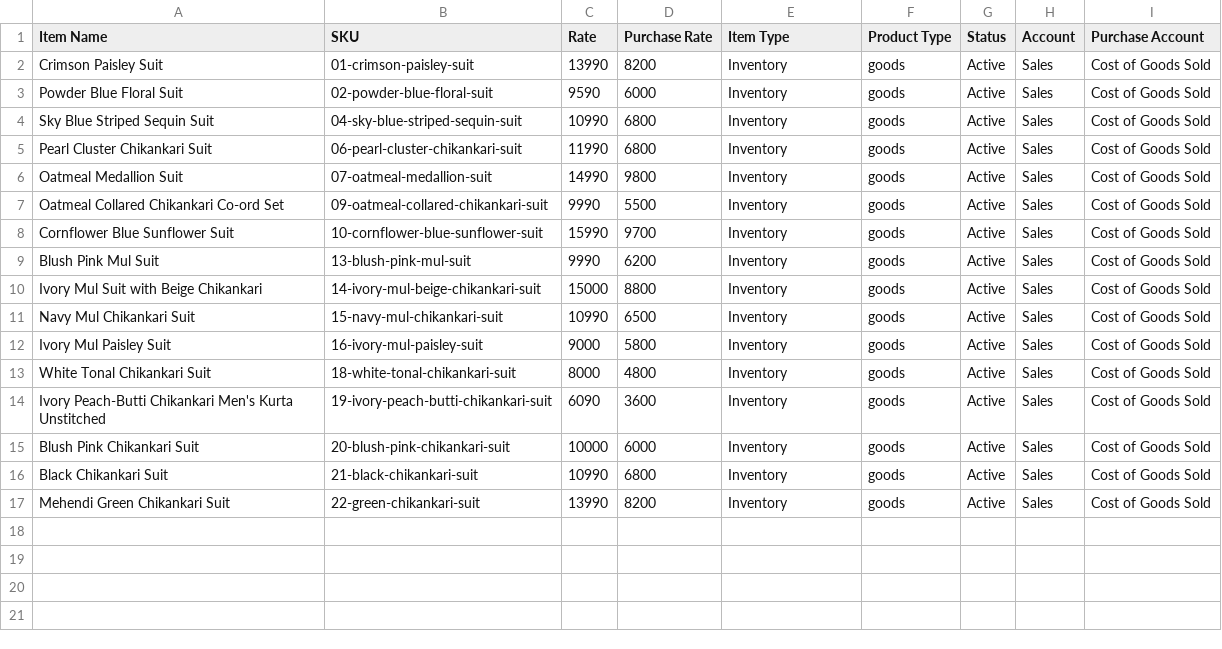
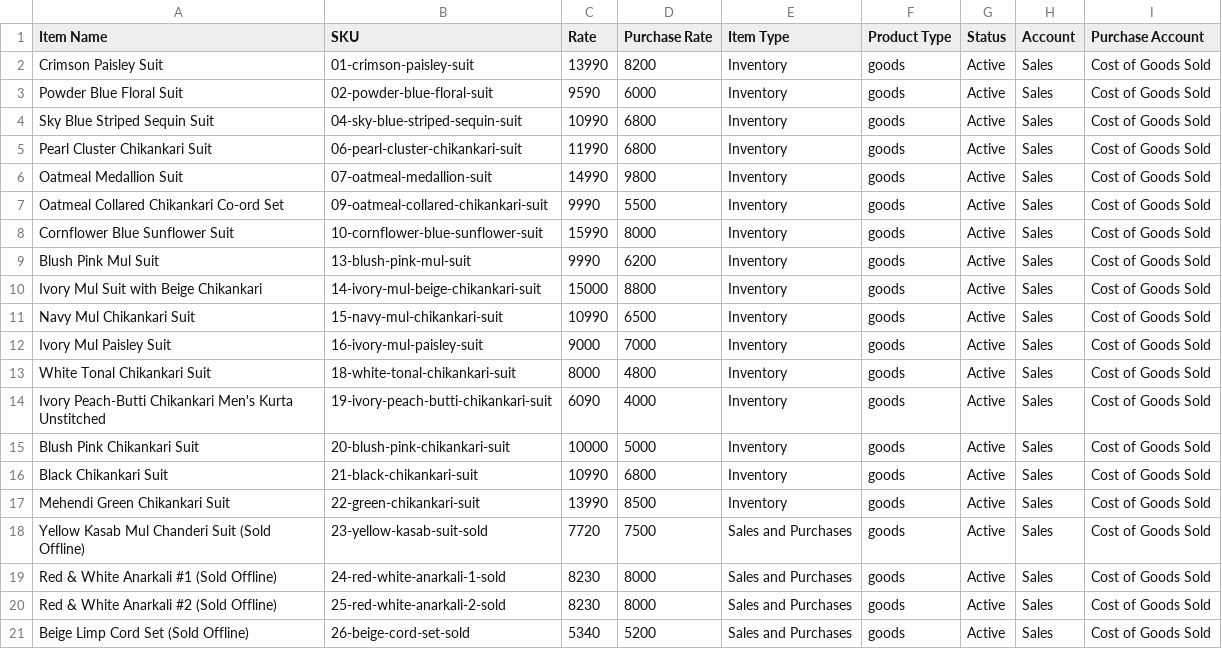
Before and after one commit to sovitgarg/chikankari-lane, a CSV file: zoho-import/06-zoho-items-cost-update.csv, drawn as a sheet.

Commit message:
Reconcile Bill 1 (20 pieces, ₹1,37,400) and add pricing helper
Bill 1 closure:
- Reassign 5 SKU costs after vendor confirmed all Shopify items came
  from Bill 1 (10/15990, 16/9000, 19/6090, 20/10000, 22/13990 — selling
  prices unchanged; only purchase costs updated in Zoho + Shopify)
- Add 4 offline-sold draft products (handles 23-26-…-sold) to mirror
  Bill 1 pieces sold via WhatsApp; create matching Zoho items + paid
  invoices (₹29,520 total to Friends & Family - Lucknow customer)
- Result: 20 Zoho item costs sum to ₹1,37,400 = Bill 1 exactly;
  10 paid invoices sum to ₹96,500 = vendor confirmation exactly

Pricing module (scripts/pricing.py):
- Single source of truth for VARIABLE_PER_PIECE, ANNUAL_FIXED_COST,
  PIECES_PER_MONTH, PAYMENT_FEE_RATE, DEFAULT_MARKUP
- Pure functions: no_loss_sell_price(), target_sell_price(),
  real_margin_pct(), breakdown(); CLI for one-shot or CSV annotation
- zoho_set_min_sell_price.py refactored to import from pricing.py

Repeatability:
- scripts/README.md documents setup, routine workflows, script index,
  and the repeatability checklist for future sessions
- All Zoho writes are idempotent (find-or-update by SKU/reference)
- All Shopify writes are idempotent (skip-if-unchanged for costs,
  find-by-handle for products)

Catalog: keep generate_update_csv.py from prior session (untracked
helper for live-export-driven CSV diffs)

```diff
--- a/zoho-import/06-zoho-items-cost-update.csv
+++ b/zoho-import/06-zoho-items-cost-update.csv
@@ -7,3 +7,3 @@ Oatmeal Medallion Suit,07-oatmeal-medallion-suit,14990,9800,Inventory,goods,Acti
 Oatmeal Collared Chikankari Co-ord Set,09-oatmeal-collared-chikankari-suit,9990,5500,Inventory,goods,Active,Sales,Cost of Goods Sold
-Cornflower Blue Sunflower Suit,10-cornflower-blue-sunflower-suit,15990,9700,Inventory,goods,Active,Sales,Cost of Goods Sold
+Cornflower Blue Sunflower Suit,10-cornflower-blue-sunflower-suit,15990,8000,Inventory,goods,Active,Sales,Cost of Goods Sold
 Blush Pink Mul Suit,13-blush-pink-mul-suit,9990,6200,Inventory,goods,Active,Sales,Cost of Goods Sold
@@ -11,7 +11,11 @@ Ivory Mul Suit with Beige Chikankari,14-ivory-mul-beige-chikankari-suit,15000,88
 Navy Mul Chikankari Suit,15-navy-mul-chikankari-suit,10990,6500,Inventory,goods,Active,Sales,Cost of Goods Sold
-Ivory Mul Paisley Suit,16-ivory-mul-paisley-suit,9000,5800,Inventory,goods,Active,Sales,Cost of Goods Sold
+Ivory Mul Paisley Suit,16-ivory-mul-paisley-suit,9000,7000,Inventory,goods,Active,Sales,Cost of Goods Sold
 White Tonal Chikankari Suit,18-white-tonal-chikankari-suit,8000,4800,Inventory,goods,Active,Sales,Cost of Goods Sold
-Ivory Peach-Butti Chikankari Men's Kurta Unstitched,19-ivory-peach-butti-chikankari-suit,6090,3600,Inventory,goods,Active,Sales,Cost of Goods Sold
-Blush Pink Chikankari Suit,20-blush-pink-chikankari-suit,10000,6000,Inventory,goods,Active,Sales,Cost of Goods Sold
+Ivory Peach-Butti Chikankari Men's Kurta Unstitched,19-ivory-peach-butti-chikankari-suit,6090,4000,Inventory,goods,Active,Sales,Cost of Goods Sold
+Blush Pink Chikankari Suit,20-blush-pink-chikankari-suit,10000,5000,Inventory,goods,Active,Sales,Cost of Goods Sold
 Black Chikankari Suit,21-black-chikankari-suit,10990,6800,Inventory,goods,Active,Sales,Cost of Goods Sold
-Mehendi Green Chikankari Suit,22-green-chikankari-suit,13990,8200,Inventory,goods,Active,Sales,Cost of Goods Sold
+Mehendi Green Chikankari Suit,22-green-chikankari-suit,13990,8500,Inventory,goods,Active,Sales,Cost of Goods Sold
+Yellow Kasab Mul Chanderi Suit (Sold Offline),23-yellow-kasab-suit-sold,7720,7500,Sales and Purchases,goods,Active,Sales,Cost of Goods Sold
+Red & White Anarkali #1 (Sold Offline),24-red-white-anarkali-1-sold,8230,8000,Sales and Purchases,goods,Active,Sales,Cost of Goods Sold
+Red & White Anarkali #2 (Sold Offline),25-red-white-anarkali-2-sold,8230,8000,Sales and Purchases,goods,Active,Sales,Cost of Goods Sold
+Beige Limp Cord Set (Sold Offline),26-beige-cord-set-sold,5340,5200,Sales and Purchases,goods,Active,Sales,Cost of Goods Sold
```
Also changed, not shown: zoho-import/04-sku-to-cost-mapping.csv, zoho-import/05-shopify-cost-update.csv, 6 other files.
